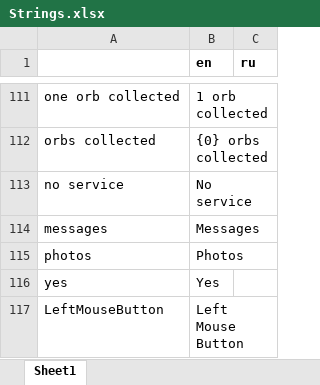
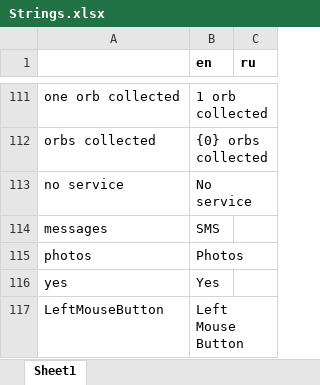
Before and after one commit to etodd/Lemma, an Excel workbook: Lemma/Content/Strings.xlsx, sheet Sheet1, drawn as a sheet; only a part is shown, gaps mark what is left out; values as stored, in another font and other column widths than the file's, no borders; the diff names each change by its address in the sheet, - before the commit and + after, or states it on an @@ line.

```diff
--- a/Lemma/Content/Strings.xlsx (sheet Sheet1)
+++ b/Lemma/Content/Strings.xlsx (sheet Sheet1)
-B114 (en): Messages
+B114 (en): SMS
```
Also changed, not shown: 6 other files.
